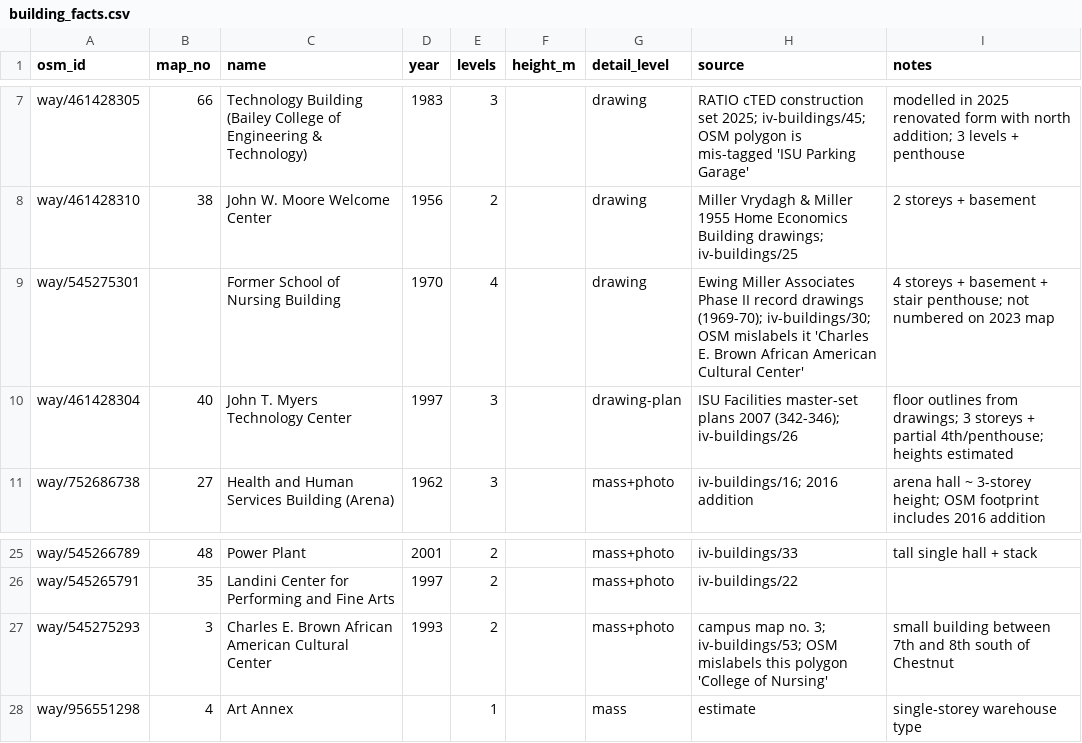
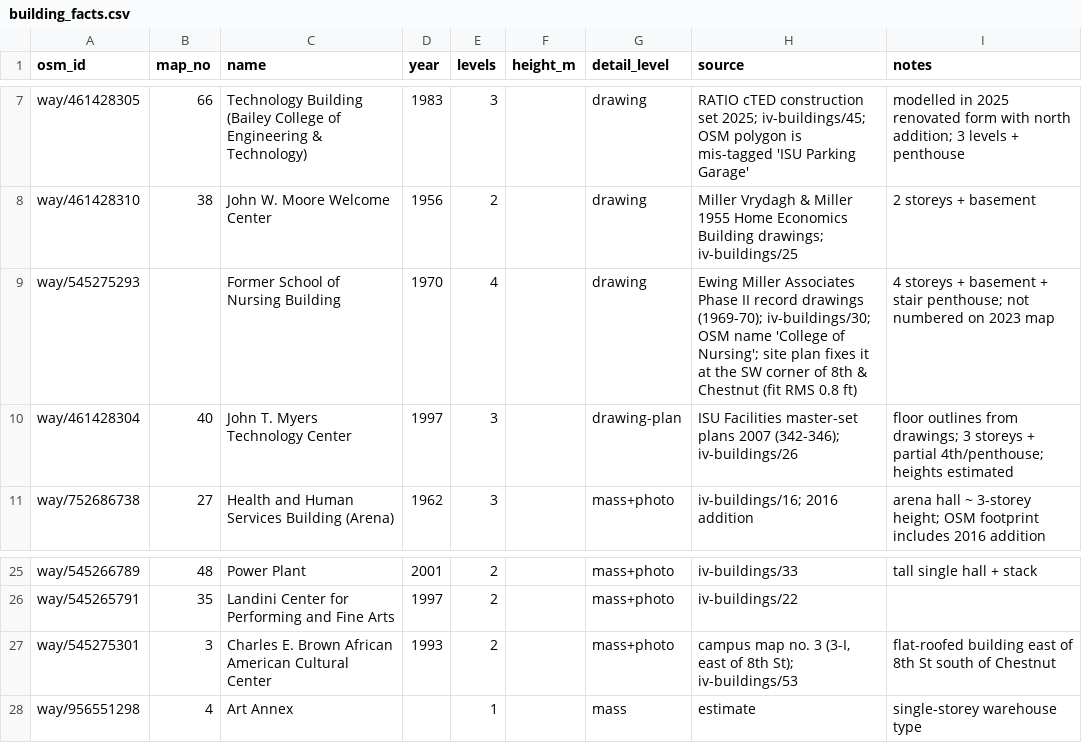
Before and after one commit to youngbrain85/isu-campus-3d, a CSV file: data/building_facts.csv, drawn as a sheet; only a part is shown, gaps mark what is left out.

```diff
--- a/data/building_facts.csv
+++ b/data/building_facts.csv
@@ -8,3 +8,3 @@ way/461428305,66,Technology Building (Bailey College of Engineering & Technology
 way/461428310,38,John W. Moore Welcome Center,1956,2,,drawing,"Miller Vrydagh & Miller 1955 Home Economics Building drawings; iv-buildings/25",2 storeys + basement
-way/545275301,,Former School of Nursing Building,1970,4,,drawing,"Ewing Miller Associates Phase II record drawings (1969-70); iv-buildings/30; OSM mislabels it 'Charles E. Brown African American Cultural Center'",4 storeys + basement + stair penthouse; not numbered on 2023 map
+way/545275293,,Former School of Nursing Building,1970,4,,drawing,"Ewing Miller Associates Phase II record drawings (1969-70); iv-buildings/30; OSM name 'College of Nursing'; site plan fixes it at the SW corner of 8th & Chestnut (fit RMS 0.8 ft)",4 storeys + basement + stair penthouse; not numbered on 2023 map
 way/461428304,40,John T. Myers Technology Center,1997,3,,drawing-plan,"ISU Facilities master-set plans 2007 (342-346); iv-buildings/26",floor outlines from drawings; 3 storeys + partial 4th/penthouse; heights estimated
@@ -26,3 +26,3 @@ way/545266789,48,Power Plant,2001,2,,mass+photo,"iv-buildings/33",tall single ha
 way/545265791,35,Landini Center for Performing and Fine Arts,1997,2,,mass+photo,"iv-buildings/22",
-way/545275293,3,Charles E. Brown African American Cultural Center,1993,2,,mass+photo,"campus map no. 3; iv-buildings/53; OSM mislabels this polygon 'College of Nursing'",small building between 7th and 8th south of Chestnut
+way/545275301,3,Charles E. Brown African American Cultural Center,1993,2,,mass+photo,"campus map no. 3 (3-I, east of 8th St); iv-buildings/53",flat-roofed building east of 8th St south of Chestnut
 way/956551298,4,Art Annex,,1,,mass,estimate,single-storey warehouse type
```
Also changed, not shown: data/buildings.csv, 3 other files.
